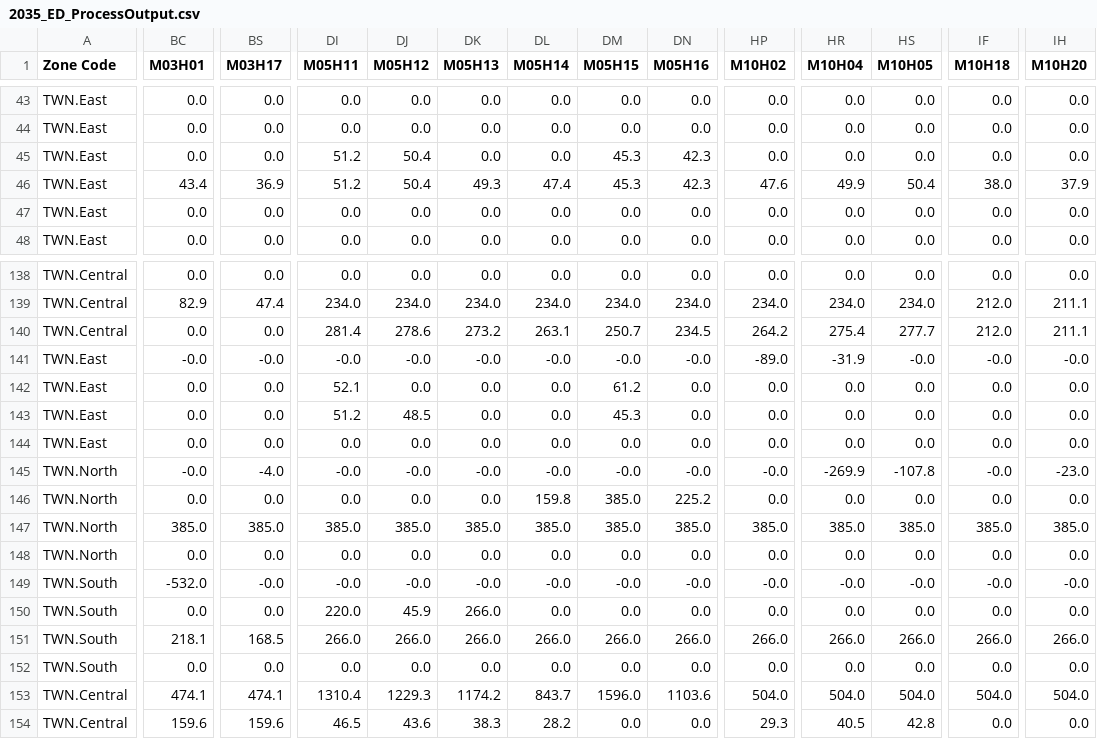
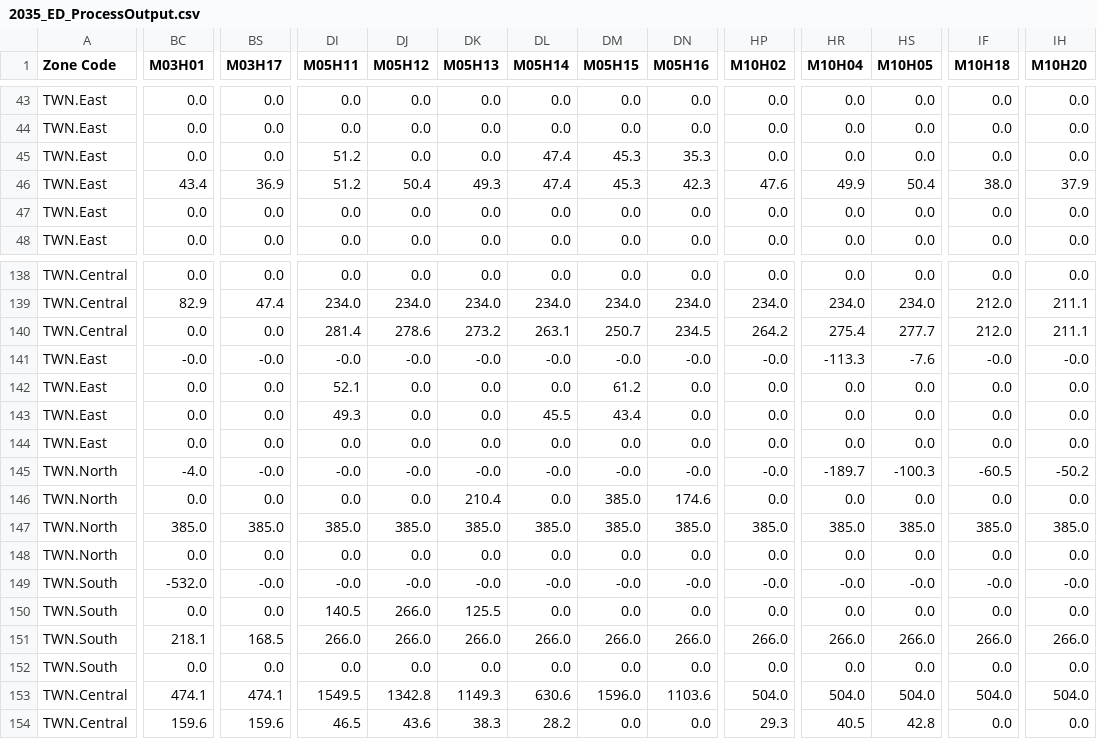
Before and after one commit to chengtachu/GEDM, a CSV file: Output/Case1/2035_ED_ProcessOutput.csv, drawn as a sheet; only a part is shown, gaps mark what is left out; the diff covers the shown part only; the diff names each change by its address in the sheet, - before the commit and + after, or states it on an @@ line.

```diff
--- a/Output/Case1/2035_ED_ProcessOutput.csv
+++ b/Output/Case1/2035_ED_ProcessOutput.csv
-DJ45 (M05H12): 50.4
+DJ45 (M05H12): 0.0
-DL45 (M05H14): 0.0
+DL45 (M05H14): 47.4
-DN45 (M05H16): 42.3
+DN45 (M05H16): 35.3
-HP141 (M10H02): -89.0
+HP141 (M10H02): -0.0
-HR141 (M10H04): -31.9
+HR141 (M10H04): -113.3
-HS141 (M10H05): -0.0
+HS141 (M10H05): -7.6
-DI143 (M05H11): 51.2
+DI143 (M05H11): 49.3
-DJ143 (M05H12): 48.5
+DJ143 (M05H12): 0.0
-DL143 (M05H14): 0.0
+DL143 (M05H14): 45.5
-DM143 (M05H15): 45.3
+DM143 (M05H15): 43.4
-BC145 (M03H01): -0.0
+BC145 (M03H01): -4.0
-BS145 (M03H17): -4.0
+BS145 (M03H17): -0.0
-HR145 (M10H04): -269.9
+HR145 (M10H04): -189.7
-HS145 (M10H05): -107.8
+HS145 (M10H05): -100.3
-IF145 (M10H18): -0.0
+IF145 (M10H18): -60.5
-IH145 (M10H20): -23.0
+IH145 (M10H20): -50.2
-DK146 (M05H13): 0.0
+DK146 (M05H13): 210.4
-DL146 (M05H14): 159.8
+DL146 (M05H14): 0.0
-DN146 (M05H16): 225.2
+DN146 (M05H16): 174.6
-DI150 (M05H11): 220.0
+DI150 (M05H11): 140.5
-DJ150 (M05H12): 45.9
+DJ150 (M05H12): 266.0
-DK150 (M05H13): 266.0
+DK150 (M05H13): 125.5
-DI153 (M05H11): 1310.4
+DI153 (M05H11): 1549.5
-DJ153 (M05H12): 1229.3
+DJ153 (M05H12): 1342.8
-DK153 (M05H13): 1174.2
+DK153 (M05H13): 1149.3
-DL153 (M05H14): 843.7
+DL153 (M05H14): 630.6
```
Also changed, not shown: 123 edited cells elsewhere in this file, Output/Case1/2030_CE_ProcessOutput.csv, Output/Case1/2035_CE_ProcessOutput.csv, 25 other files.
